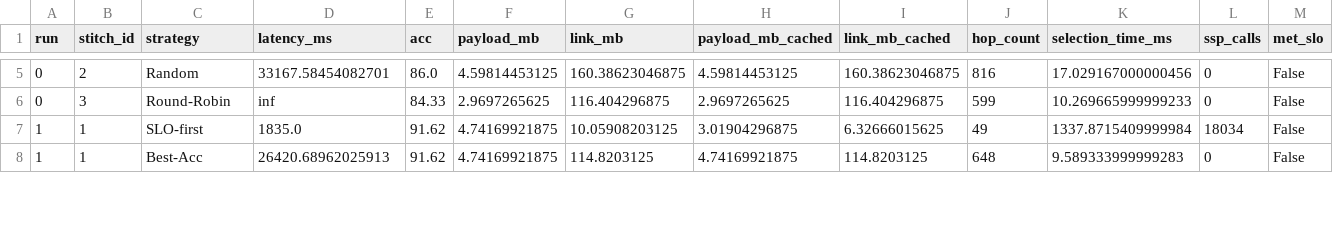
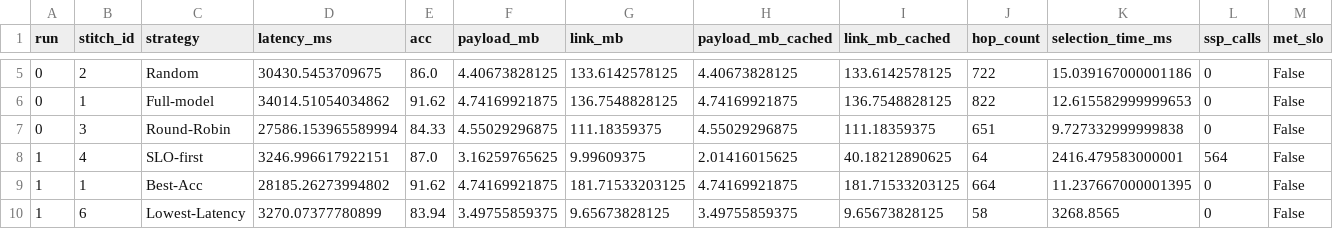
Before and after one commit to polaris-slo-cloud/via-lactea, a CSV file: experiments/results/sat250_edge85_cloud1_seed42/workflow_runs.csv, drawn as a sheet; only a part is shown, gaps mark what is left out; addresses are those after the commit; rows hold the shown columns only; the diff covers the shown part only; the diff names each change by its address in the sheet, - before the commit and + after, or states it on an @@ line.

```diff
--- a/experiments/results/sat250_edge85_cloud1_seed42/workflow_runs.csv
+++ b/experiments/results/sat250_edge85_cloud1_seed42/workflow_runs.csv
-D5 (latency_ms): 33167.58454082701
+D5 (latency_ms): 30430.5453709675
-F5 (payload_mb): 4.59814453125
+F5 (payload_mb): 4.40673828125
-G5 (link_mb): 160.38623046875
+G5 (link_mb): 133.6142578125
-H5 (payload_mb_cached): 4.59814453125
+H5 (payload_mb_cached): 4.40673828125
-I5 (link_mb_cached): 160.38623046875
+I5 (link_mb_cached): 133.6142578125
-J5 (hop_count): 816
+J5 (hop_count): 722
-K5 (selection_time_ms): 17.029167000000456
+K5 (selection_time_ms): 15.039167000001186
+row 6: 0 | 1 | Full-model | 34014.51054034862 | 91.62 | 4.74169921875 | 136.7548828125 | 4.74169921875 | 136.7548828125 | 822 | 12.615582999999653 | 0 | False
-D7 (latency_ms): inf
+D7 (latency_ms): 27586.153965589994
-F7 (payload_mb): 2.9697265625
+F7 (payload_mb): 4.55029296875
-G7 (link_mb): 116.404296875
+G7 (link_mb): 111.18359375
-H7 (payload_mb_cached): 2.9697265625
+H7 (payload_mb_cached): 4.55029296875
-I7 (link_mb_cached): 116.404296875
+I7 (link_mb_cached): 111.18359375
-J7 (hop_count): 599
+J7 (hop_count): 651
-K7 (selection_time_ms): 10.269665999999233
+K7 (selection_time_ms): 9.727332999999838
-B8 (stitch_id): 1
+B8 (stitch_id): 4
-D8 (latency_ms): 1835.0
+D8 (latency_ms): 3246.996617922151
-E8 (acc): 91.62
+E8 (acc): 87.0
-F8 (payload_mb): 4.74169921875
+F8 (payload_mb): 3.16259765625
-G8 (link_mb): 10.05908203125
+G8 (link_mb): 9.99609375
-H8 (payload_mb_cached): 3.01904296875
+H8 (payload_mb_cached): 2.01416015625
-I8 (link_mb_cached): 6.32666015625
+I8 (link_mb_cached): 40.18212890625
-J8 (hop_count): 49
+J8 (hop_count): 64
-K8 (selection_time_ms): 1337.8715409999984
+K8 (selection_time_ms): 2416.479583000001
-L8 (ssp_calls): 18034
+L8 (ssp_calls): 564
-D9 (latency_ms): 26420.68962025913
+D9 (latency_ms): 28185.26273994802
-G9 (link_mb): 114.8203125
+G9 (link_mb): 181.71533203125
-I9 (link_mb_cached): 114.8203125
+I9 (link_mb_cached): 181.71533203125
-J9 (hop_count): 648
+J9 (hop_count): 664
-K9 (selection_time_ms): 9.589333999999283
+K9 (selection_time_ms): 11.237667000001395
+row 10: 1 | 6 | Lowest-Latency | 3270.07377780899 | 83.94 | 3.49755859375 | 9.65673828125 | 3.49755859375 | 9.65673828125 | 58 | 3268.8565 | 0 | False
```
Also changed, not shown: 49 edited cells elsewhere in this file, experiments/results/sat250_edge85_cloud1_seed42/workflow_summary_ALL_by_strategy.csv, experiments/results/sat250_edge85_cloud1_seed42/workflow_summary_latency_by_strategy.csv, 11 other files.
